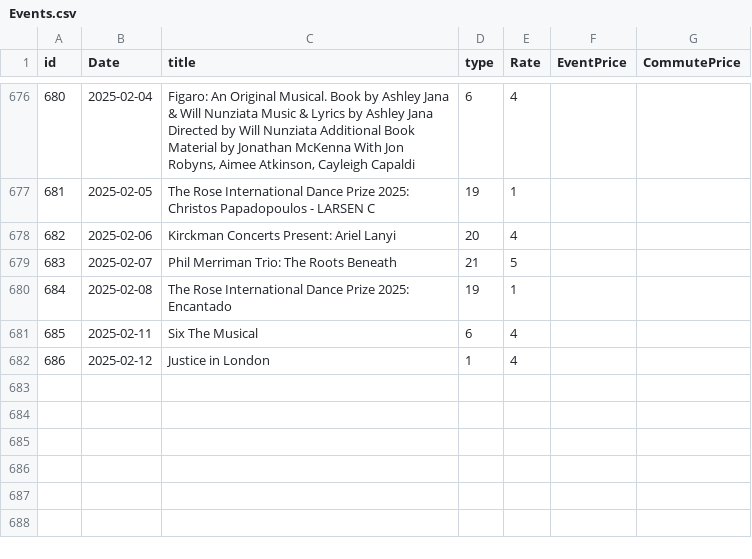
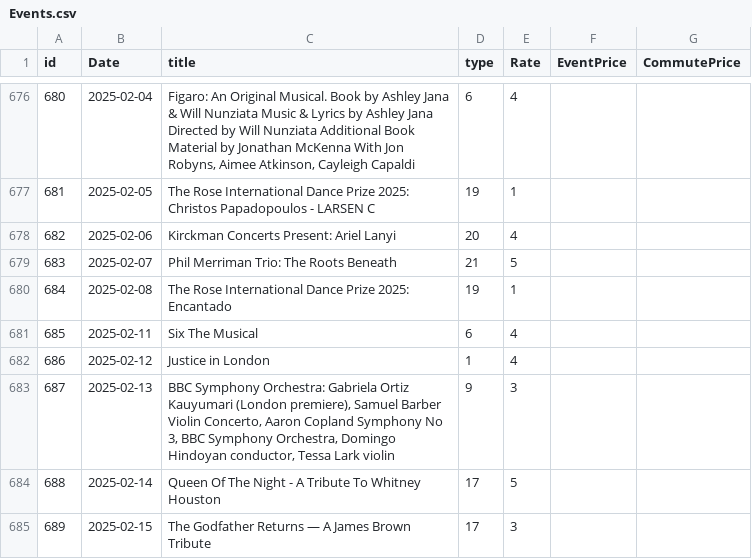
Before and after one commit to alexandroskilias/eventsDB, a CSV file: Tables/Events.csv, drawn as a sheet; only a part is shown, gaps mark what is left out; the diff names each change by its address in the sheet, - before the commit and + after, or states it on an @@ line.

```diff
--- a/Tables/Events.csv
+++ b/Tables/Events.csv
+row 683: 687 | 2025-02-13 | BBC Symphony Orchestra: Gabriela Ortiz Kauyumari (London premiere), Samuel Barber Violin Concerto, Aaron Copland Symphony No 3, BBC Symphony Orchestra, Domingo Hindoyan conductor, Tessa Lark violin | 9 | 3
+row 684: 688 | 2025-02-14 | Queen Of The Night - A Tribute To Whitney Houston | 17 | 5
+row 685: 689 | 2025-02-15 | The Godfather Returns — A James Brown Tribute | 17 | 3
```
Also changed, not shown: Tables/EventTypes.csv, Tables/EventsArtistsVenues.csv, 1 other file.
